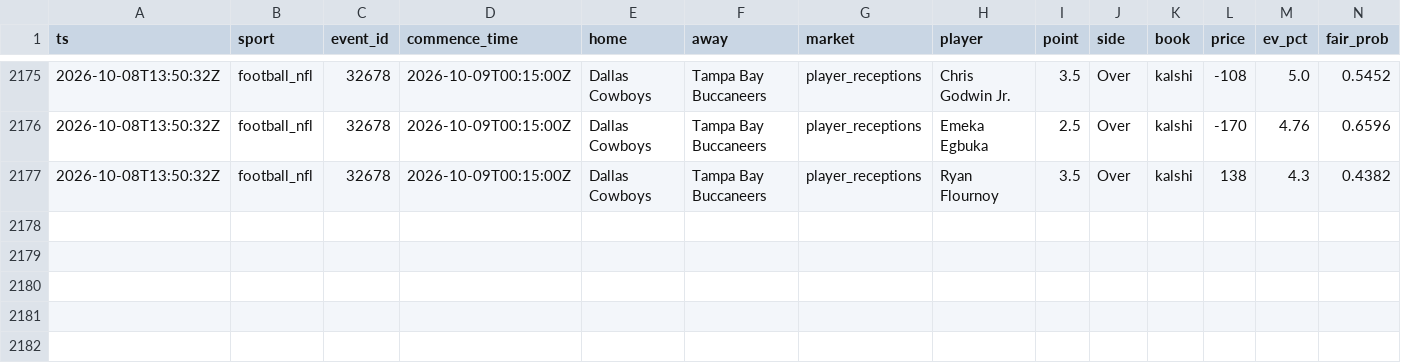
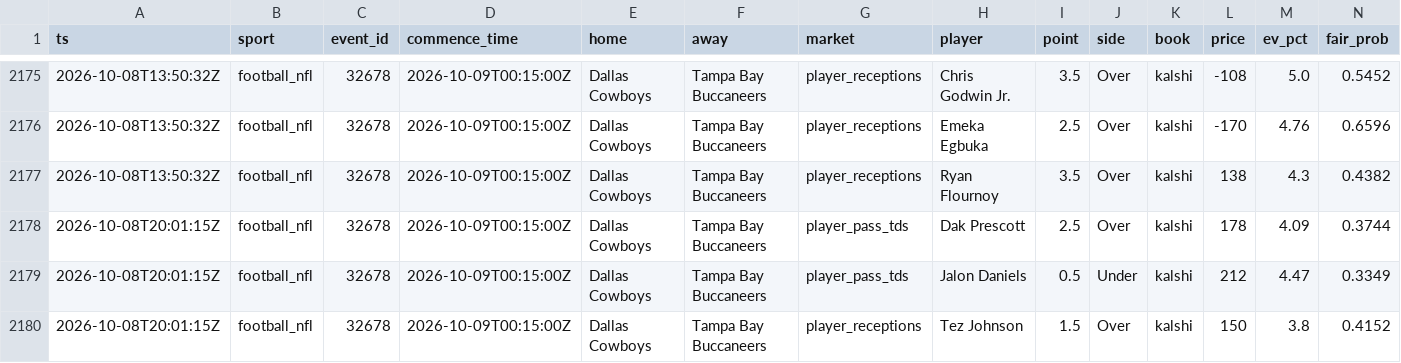
Before and after one commit to zilverest/prop-lab, a CSV file: data/candidates.csv, drawn as a sheet; only a part is shown, gaps mark what is left out; rows hold the shown columns only; the diff names each change by its address in the sheet, - before the commit and + after, or states it on an @@ line.

```diff
--- a/data/candidates.csv
+++ b/data/candidates.csv
+row 2178: 2026-10-08T20:01:15Z | football_nfl | 32678 | 2026-10-09T00:15:00Z | Dallas Cowboys | Tampa Bay Buccaneers | player_pass_tds | Dak Prescott | 2.5 | Over | kalshi | 178 | 4.09 | 0.3744
+row 2179: 2026-10-08T20:01:15Z | football_nfl | 32678 | 2026-10-09T00:15:00Z | Dallas Cowboys | Tampa Bay Buccaneers | player_pass_tds | Jalon Daniels | 0.5 | Under | kalshi | 212 | 4.47 | 0.3349
+row 2180: 2026-10-08T20:01:15Z | football_nfl | 32678 | 2026-10-09T00:15:00Z | Dallas Cowboys | Tampa Bay Buccaneers | player_receptions | Tez Johnson | 1.5 | Over | kalshi | 150 | 3.8 | 0.4152
```
Also changed, not shown: data/pipeline_health.csv, data/shadow_snapshots.csv, 5 other files.
